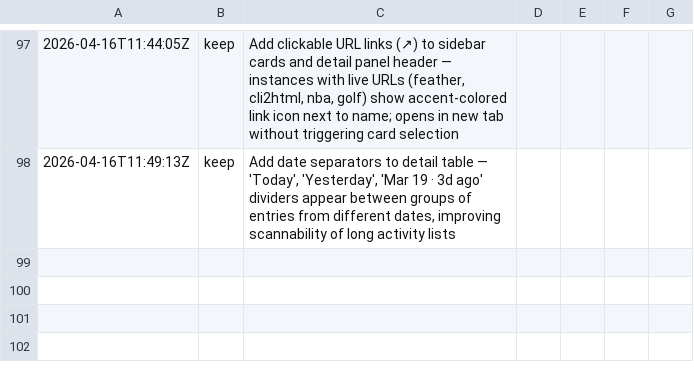
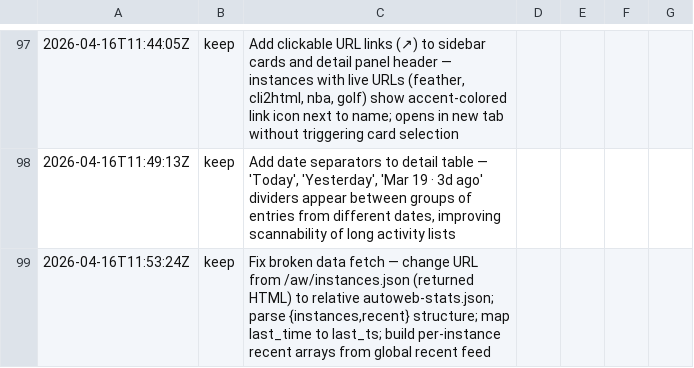
Before and after one commit to inceptel/autoweb-dashboard, a TSV file: results.tsv, drawn as a sheet; only a part is shown, gaps mark what is left out; the diff names each change by its address in the sheet, - before the commit and + after, or states it on an @@ line.

Commit message:
autoweb: Fix broken data fetch — change URL from /aw/instances.json (returned H

```diff
--- a/results.tsv
+++ b/results.tsv
+row 99: 2026-04-16T11:53:24Z | keep | Fix broken data fetch — change URL from /aw/instances.json (returned HTML) to relative autoweb-stats.json; parse {instances,recent} structure; map last_time to last_ts; build per-instance recent arrays from global recent feed
```
Also changed, not shown: 2 other files.
